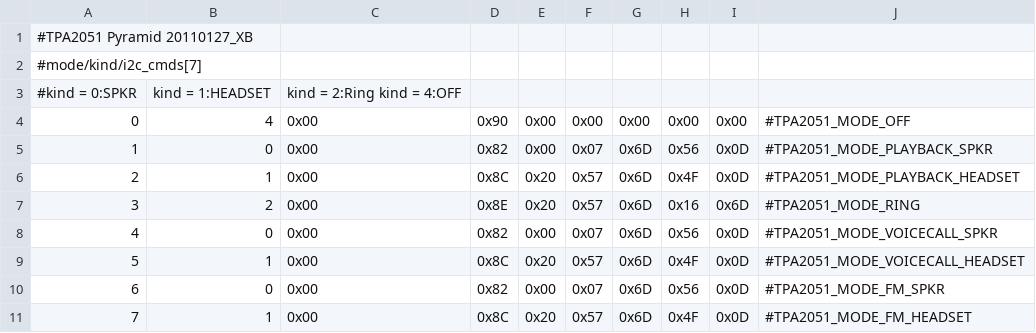
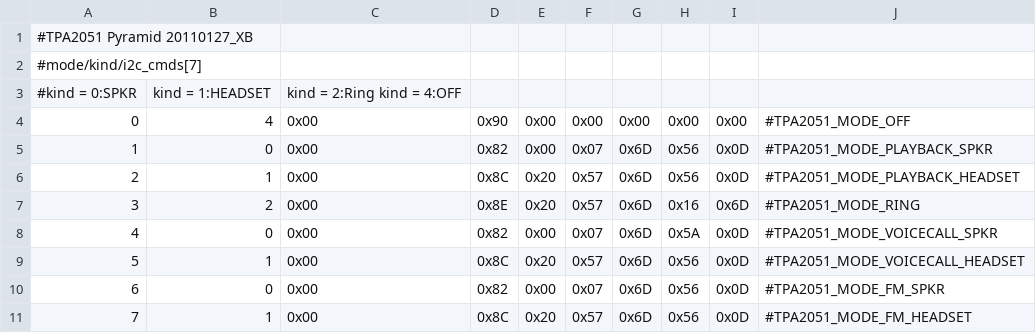
Before and after one commit to Android-Butter/butter_device_htc_pyramid, a CSV file: dsp/TPA2051_CFG.csv, drawn as a sheet.

```diff
--- a/dsp/TPA2051_CFG.csv
+++ b/dsp/TPA2051_CFG.csv
@@ -5,7 +5,7 @@
 1,0,0x00,0x82,0x00,0x07,0x6D,0x56,0x0D,#TPA2051_MODE_PLAYBACK_SPKR
-2,1,0x00,0x8C,0x20,0x57,0x6D,0x4F,0x0D,#TPA2051_MODE_PLAYBACK_HEADSET
+2,1,0x00,0x8C,0x20,0x57,0x6D,0x56,0x0D,#TPA2051_MODE_PLAYBACK_HEADSET
 3,2,0x00,0x8E,0x20,0x57,0x6D,0x16,0x6D,#TPA2051_MODE_RING
-4,0,0x00,0x82,0x00,0x07,0x6D,0x56,0x0D,#TPA2051_MODE_VOICECALL_SPKR
-5,1,0x00,0x8C,0x20,0x57,0x6D,0x4F,0x0D,#TPA2051_MODE_VOICECALL_HEADSET
+4,0,0x00,0x82,0x00,0x07,0x6D,0x5A,0x0D,#TPA2051_MODE_VOICECALL_SPKR
+5,1,0x00,0x8C,0x20,0x57,0x6D,0x56,0x0D,#TPA2051_MODE_VOICECALL_HEADSET
 6,0,0x00,0x82,0x00,0x07,0x6D,0x56,0x0D,#TPA2051_MODE_FM_SPKR
-7,1,0x00,0x8C,0x20,0x57,0x6D,0x4F,0x0D,#TPA2051_MODE_FM_HEADSET
+7,1,0x00,0x8C,0x20,0x57,0x6D,0x56,0x0D,#TPA2051_MODE_FM_HEADSET
```
Also changed, not shown: 33 other files.
